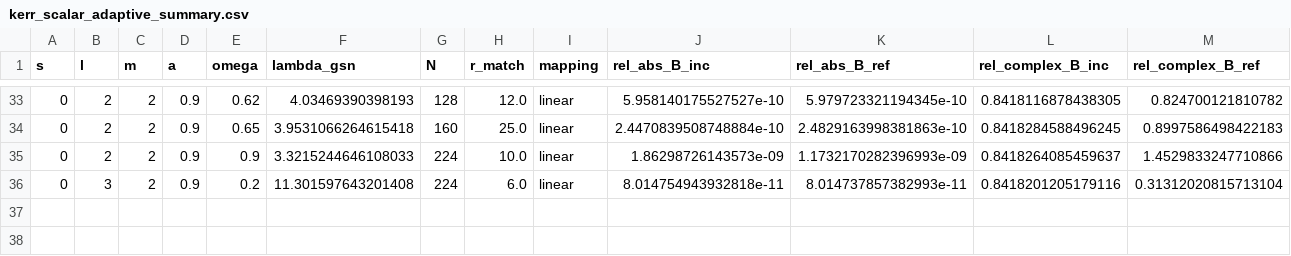
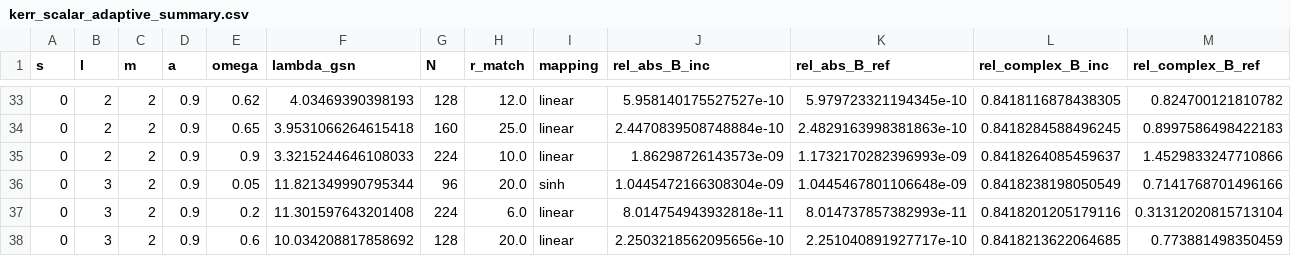
Before and after one commit to ljq2088/KerrScattering, a CSV file: results/kerr_scalar_adaptive_summary.csv, drawn as a sheet; only a part is shown, gaps mark what is left out; rows hold the shown columns only; the diff names each change by its address in the sheet, - before the commit and + after, or states it on an @@ line.

```diff
--- a/results/kerr_scalar_adaptive_summary.csv
+++ b/results/kerr_scalar_adaptive_summary.csv
+row 36: 0 | 3 | 2 | 0.9 | 0.05 | 11.821349990795344 | 96 | 20.0 | sinh | 1.0445472166308304e-09 | 1.0445467801106648e-09 | 0.8418238198050549 | 0.7141768701496166
+row 38: 0 | 3 | 2 | 0.9 | 0.6 | 10.034208817858692 | 128 | 20.0 | linear | 2.2503218562095656e-10 | 2.251040891927717e-10 | 0.8418213622064685 | 0.773881498350459
```
Also changed, not shown: results/kerr_scalar_gsn_benchmark.csv, results/kerr_scalar_spectral_vs_gsn.csv, 6 other files.
